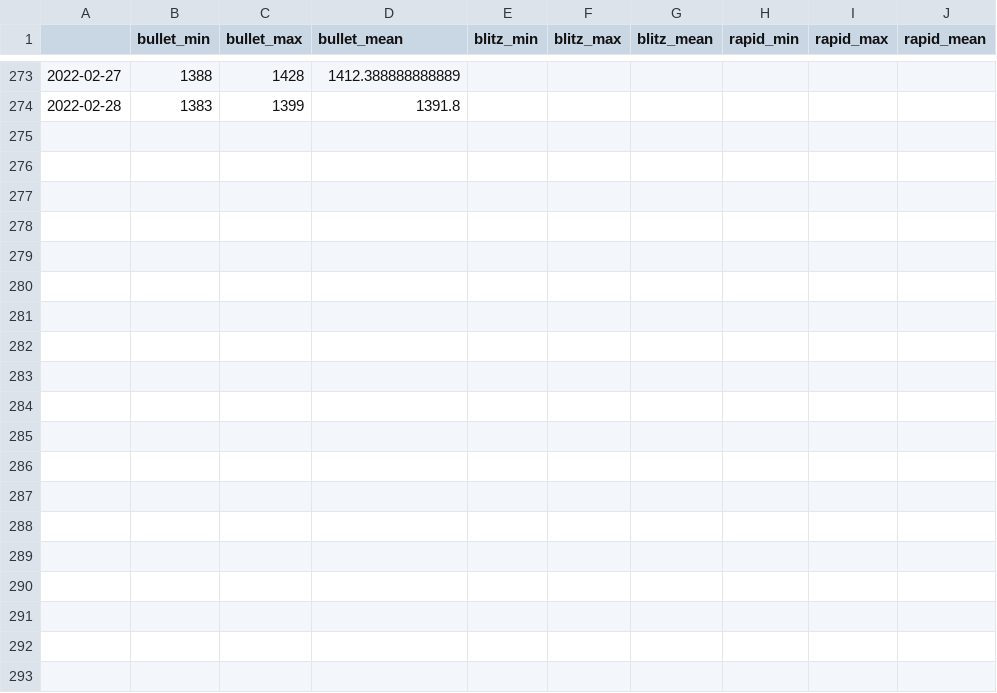
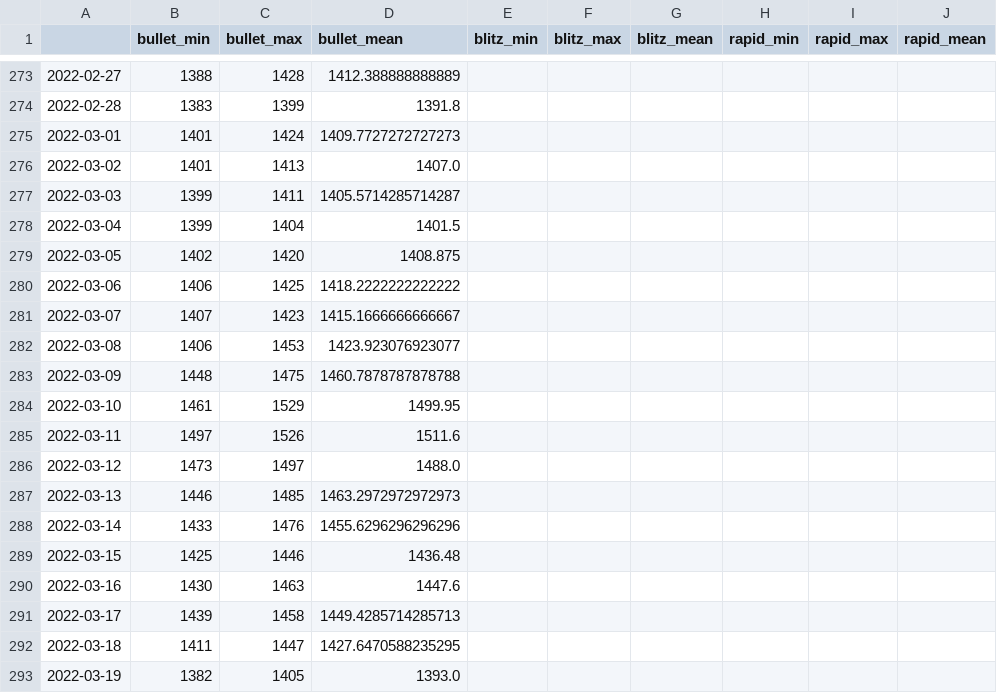
Before and after one commit to rvalla/chessevolution, a CSV file: data/AugusR_ratings_evolution.csv, drawn as a sheet; only a part is shown, gaps mark what is left out; the diff covers the shown part only; the diff names each change by its address in the sheet, - before the commit and + after, or states it on an @@ line.

```diff
--- a/data/AugusR_ratings_evolution.csv
+++ b/data/AugusR_ratings_evolution.csv
+row 275: 2022-03-01 | 1401 | 1424 | 1409.7727272727273
+row 276: 2022-03-02 | 1401 | 1413 | 1407.0
+row 277: 2022-03-03 | 1399 | 1411 | 1405.5714285714287
+row 278: 2022-03-04 | 1399 | 1404 | 1401.5
+row 279: 2022-03-05 | 1402 | 1420 | 1408.875
+row 280: 2022-03-06 | 1406 | 1425 | 1418.2222222222222
+row 281: 2022-03-07 | 1407 | 1423 | 1415.1666666666667
+row 282: 2022-03-08 | 1406 | 1453 | 1423.923076923077
+row 283: 2022-03-09 | 1448 | 1475 | 1460.7878787878788
+row 284: 2022-03-10 | 1461 | 1529 | 1499.95
+row 285: 2022-03-11 | 1497 | 1526 | 1511.6
+row 286: 2022-03-12 | 1473 | 1497 | 1488.0
+row 287: 2022-03-13 | 1446 | 1485 | 1463.2972972972973
+row 288: 2022-03-14 | 1433 | 1476 | 1455.6296296296296
+row 289: 2022-03-15 | 1425 | 1446 | 1436.48
+row 290: 2022-03-16 | 1430 | 1463 | 1447.6
+row 291: 2022-03-17 | 1439 | 1458 | 1449.4285714285713
+row 292: 2022-03-18 | 1411 | 1447 | 1427.6470588235295
+row 293: 2022-03-19 | 1382 | 1405 | 1393.0
```
Also changed, not shown: 12 added rows elsewhere in this file, data/AugusR_games.csv, data/rvalla_games.csv, 13 other files.
